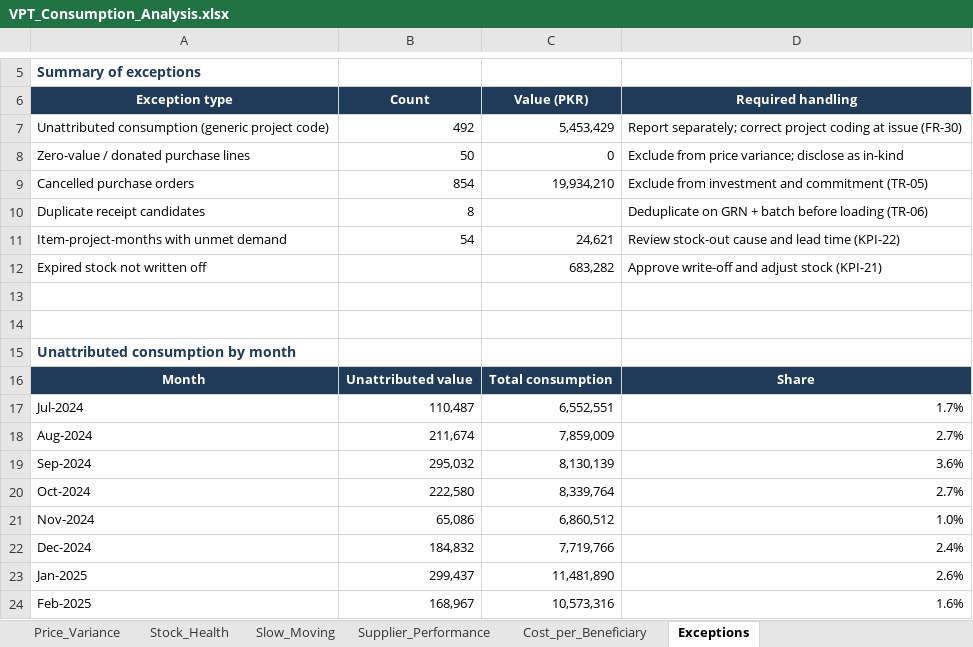
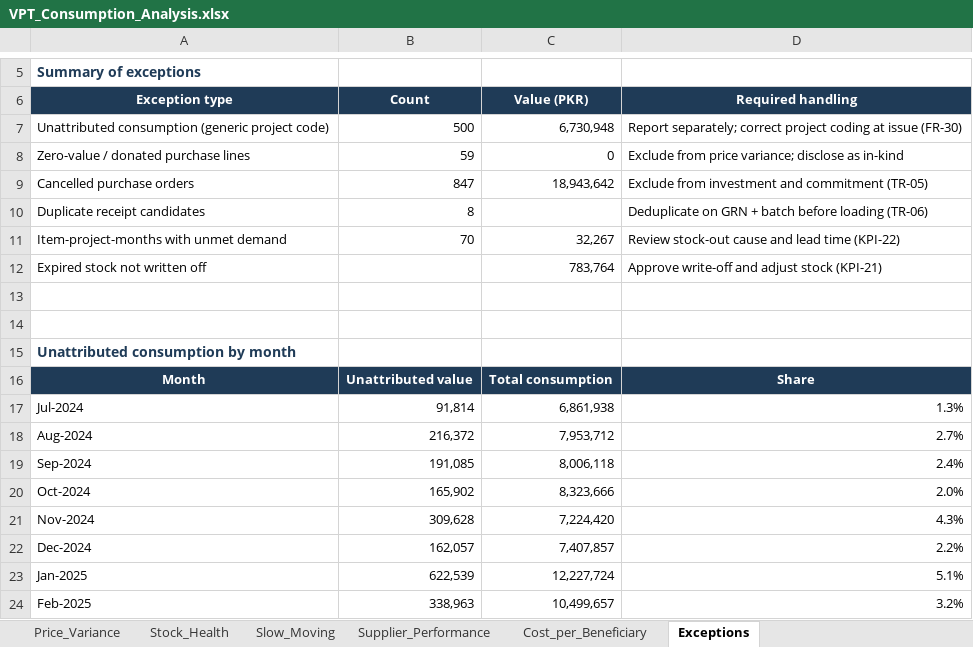
Before and after one commit to rupaniraheel/test-123, an Excel workbook: data/VPT_Consumption_Analysis.xlsx, sheet Exceptions, drawn as a sheet; only a part is shown, gaps mark what is left out; values as stored, in another font and other column widths than the file's, no borders; the diff covers the shown part only; the diff names each change by its address in the sheet, - before the commit and + after, or states it on an @@ line.

```diff
--- a/data/VPT_Consumption_Analysis.xlsx (sheet Exceptions)
+++ b/data/VPT_Consumption_Analysis.xlsx (sheet Exceptions)
-B7 (Count): 492
+B7 (Count): 500
-C7 (Value (PKR)): 5,453,429
+C7 (Value (PKR)): 6,730,948
-B8 (Count): 50
+B8 (Count): 59
-B9 (Count): 854
+B9 (Count): 847
-C9 (Value (PKR)): 19,934,210
+C9 (Value (PKR)): 18,943,642
-B11 (Count): 54
+B11 (Count): 70
-C11 (Value (PKR)): 24,621
+C11 (Value (PKR)): 32,267
-C12 (Value (PKR)): 683,282
+C12 (Value (PKR)): 783,764
-B17 (Count): 110,487
+B17 (Count): 91,814
-C17 (Value (PKR)): 6,552,551
+C17 (Value (PKR)): 6,861,938
-D17 (Required handling): 1.7%
+D17 (Required handling): 1.3%
-B18 (Count): 211,674
+B18 (Count): 216,372
-C18 (Value (PKR)): 7,859,009
+C18 (Value (PKR)): 7,953,712
-B19 (Count): 295,032
+B19 (Count): 191,085
-C19 (Value (PKR)): 8,130,139
+C19 (Value (PKR)): 8,006,118
-D19 (Required handling): 3.6%
+D19 (Required handling): 2.4%
-B20 (Count): 222,580
+B20 (Count): 165,902
-C20 (Value (PKR)): 8,339,764
+C20 (Value (PKR)): 8,323,666
-D20 (Required handling): 2.7%
+D20 (Required handling): 2.0%
-B21 (Count): 65,086
+B21 (Count): 309,628
-C21 (Value (PKR)): 6,860,512
+C21 (Value (PKR)): 7,224,420
-D21 (Required handling): 1.0%
+D21 (Required handling): 4.3%
-B22 (Count): 184,832
+B22 (Count): 162,057
-C22 (Value (PKR)): 7,719,766
+C22 (Value (PKR)): 7,407,857
-D22 (Required handling): 2.4%
+D22 (Required handling): 2.2%
-B23 (Count): 299,437
+B23 (Count): 622,539
-C23 (Value (PKR)): 11,481,890
+C23 (Value (PKR)): 12,227,724
-D23 (Required handling): 2.6%
+D23 (Required handling): 5.1%
-B24 (Count): 168,967
+B24 (Count): 338,963
-C24 (Value (PKR)): 10,573,316
+C24 (Value (PKR)): 10,499,657
-D24 (Required handling): 1.6%
+D24 (Required handling): 3.2%
```
Also changed, not shown: 10 added rows, 10 removed rows and 71 edited cells elsewhere in this sheet, sheet Cost_per_Beneficiary, sheet Price_Variance, sheet Stock_Health, sheet Product_Monthly, sheet Product_Analysis, sheet Budget_vs_Consumption, 8 more sheets, 14 other files.
